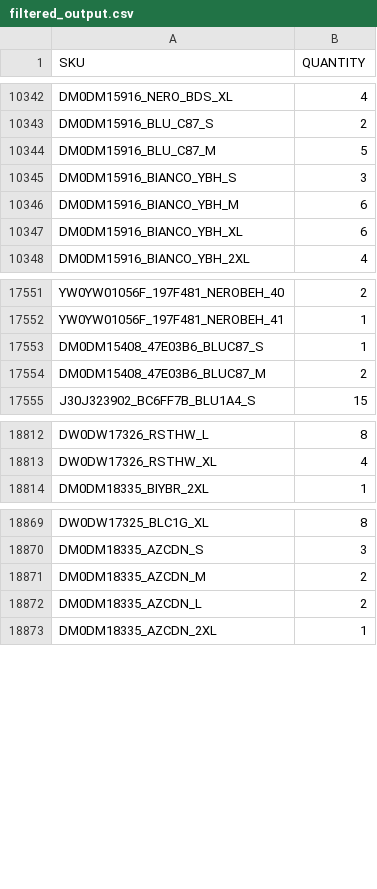
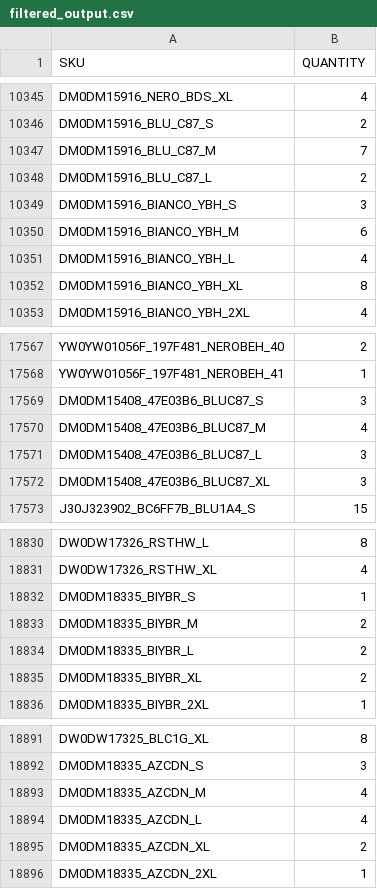
Before and after one commit to Camarolli9979797/wp_all_import, a CSV file: filtered_output.csv, drawn as a sheet; only a part is shown, gaps mark what is left out; the diff covers the shown part only.

Commit message:
Updated CSV following transformation with combo.py and brand.py

```diff
--- a/filtered_output.csv
+++ b/filtered_output.csv
@@ -10343,6 +10346,8 @@ DM0DM15916_NERO_BDS_XL,4
 DM0DM15916_BLU_C87_S,2
-DM0DM15916_BLU_C87_M,5
+DM0DM15916_BLU_C87_M,7
+DM0DM15916_BLU_C87_L,2
 DM0DM15916_BIANCO_YBH_S,3
 DM0DM15916_BIANCO_YBH_M,6
-DM0DM15916_BIANCO_YBH_XL,6
+DM0DM15916_BIANCO_YBH_L,4
+DM0DM15916_BIANCO_YBH_XL,8
 DM0DM15916_BIANCO_YBH_2XL,4
@@ -17552,4 +17568,6 @@ YW0YW01056F_197F481_NEROBEH_40,2
 YW0YW01056F_197F481_NEROBEH_41,1
-DM0DM15408_47E03B6_BLUC87_S,1
-DM0DM15408_47E03B6_BLUC87_M,2
+DM0DM15408_47E03B6_BLUC87_S,3
+DM0DM15408_47E03B6_BLUC87_M,4
+DM0DM15408_47E03B6_BLUC87_L,3
+DM0DM15408_47E03B6_BLUC87_XL,3
 J30J323902_BC6FF7B_BLU1A4_S,15
@@ -18813,2 +18831,6 @@ DW0DW17326_RSTHW_L,8
 DW0DW17326_RSTHW_XL,4
+DM0DM18335_BIYBR_S,1
+DM0DM18335_BIYBR_M,2
+DM0DM18335_BIYBR_L,2
+DM0DM18335_BIYBR_XL,2
 DM0DM18335_BIYBR_2XL,1
@@ -18870,4 +18892,5 @@ DW0DW17325_BLC1G_XL,8
 DM0DM18335_AZCDN_S,3
-DM0DM18335_AZCDN_M,2
-DM0DM18335_AZCDN_L,2
+DM0DM18335_AZCDN_M,4
+DM0DM18335_AZCDN_L,4
+DM0DM18335_AZCDN_XL,2
 DM0DM18335_AZCDN_2XL,1
```
Also changed, not shown: 15 added rows, 1 removed row and 100 edited cells elsewhere in this file.
